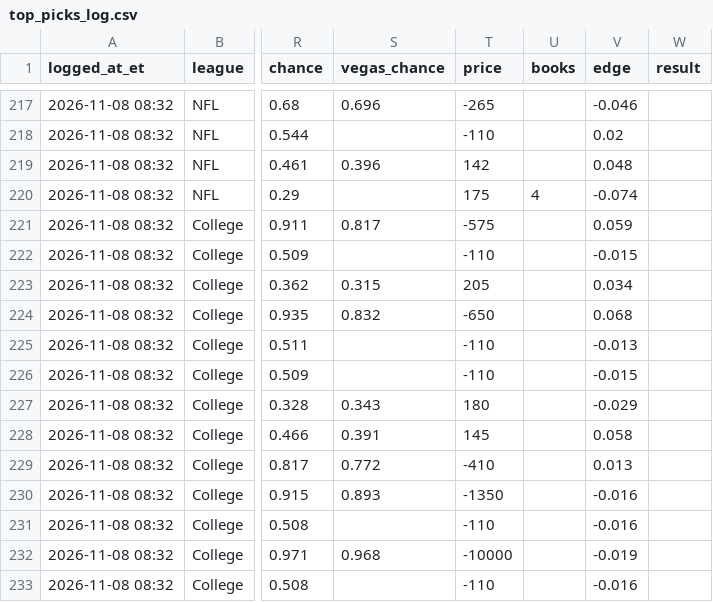
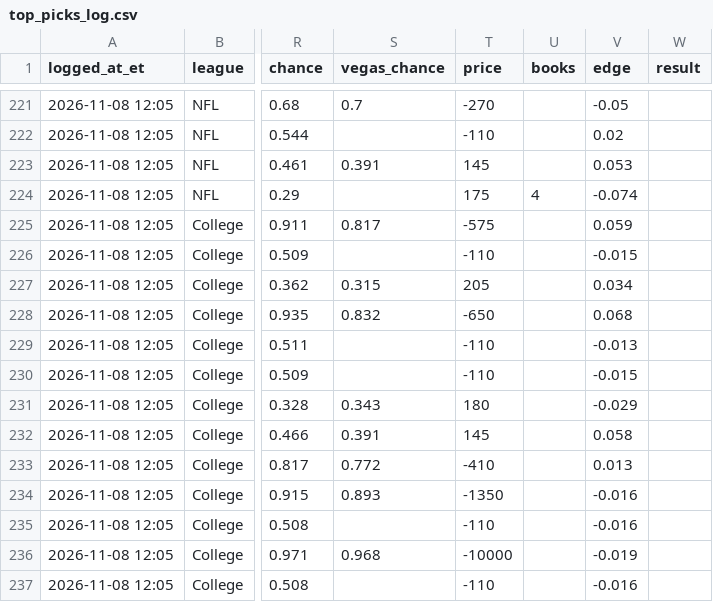
Before and after one commit to hazalnova/football-picks, a CSV file: data/top_picks_log.csv, drawn as a sheet; only a part is shown, gaps mark what is left out; addresses are those after the commit; the diff covers the shown part only; the diff names each change by its address in the sheet, - before the commit and + after, or states it on an @@ line.

```diff
--- a/data/top_picks_log.csv
+++ b/data/top_picks_log.csv
-A221:A237 (logged_at_et): 2026-11-08 08:32
+A221:A237 (logged_at_et): 2026-11-08 12:05
-S221 (vegas_chance): 0.696
+S221 (vegas_chance): 0.7
-T221 (price): -265
+T221 (price): -270
-V221 (edge): -0.046
+V221 (edge): -0.05
-S223 (vegas_chance): 0.396
+S223 (vegas_chance): 0.391
-T223 (price): 142
+T223 (price): 145
-V223 (edge): 0.048
+V223 (edge): 0.053
```
Also changed, not shown: 4 added rows and 46 edited cells elsewhere in this file, data/nfl_props_log.csv, 5 other files.
